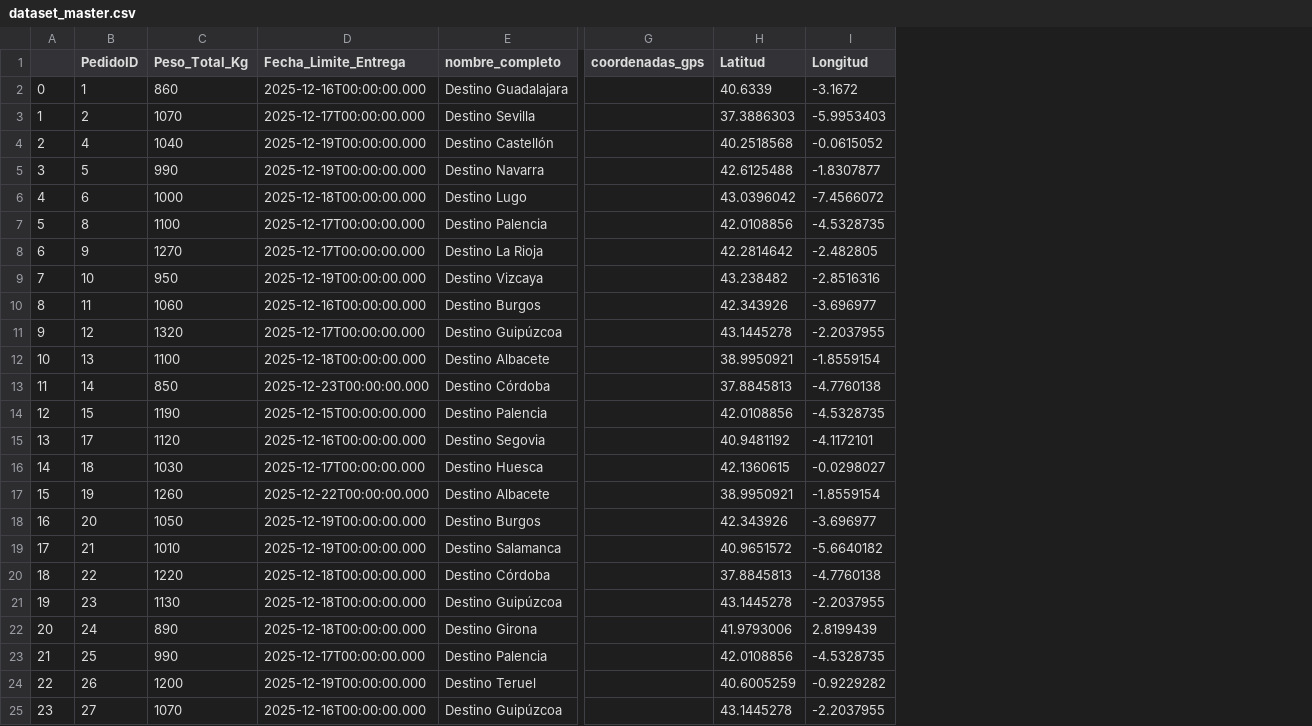
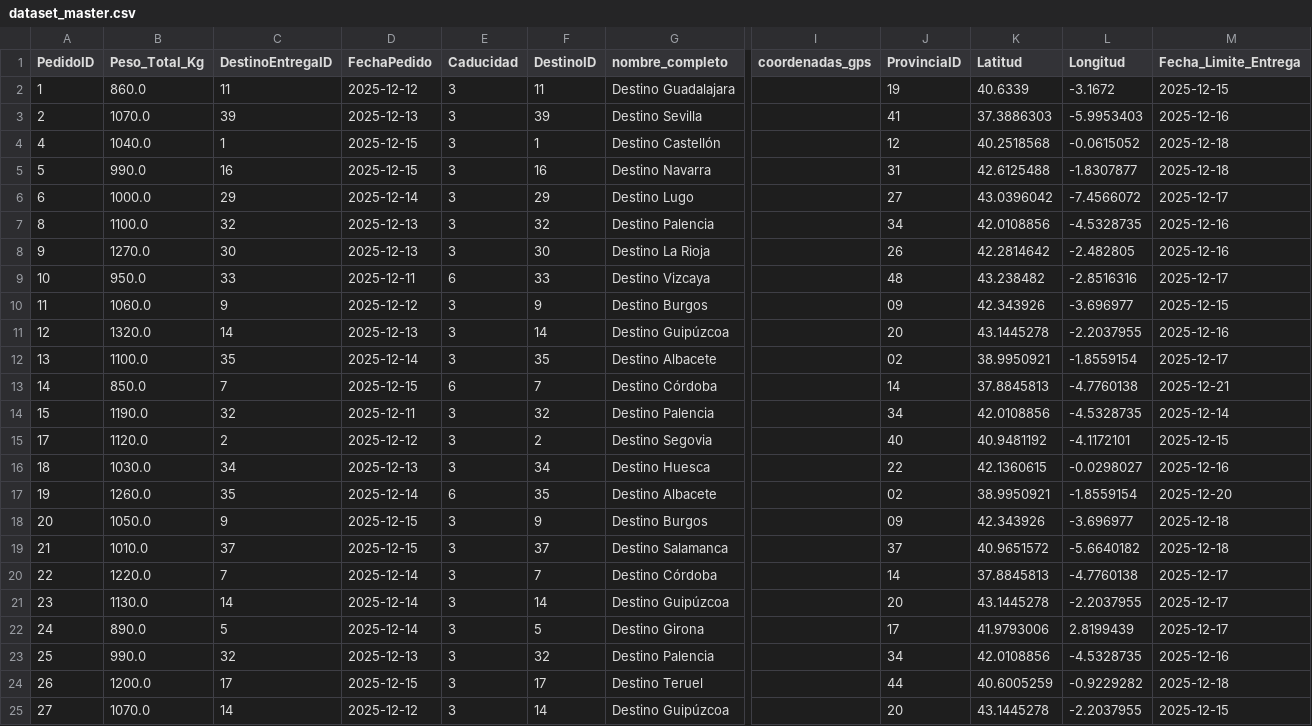
Before and after one commit to ronaldintriago/proyect1_IABD, a CSV file: data/processed/dataset_master.csv, drawn as a sheet; only a part is shown, gaps mark what is left out; removed rows and columns are numbered as before the commit, all else as after; the diff covers the shown part only; the diff names each change by its address in the sheet, - before the commit and + after, or states it on an @@ line.

```diff
--- a/data/processed/dataset_master.csv
+++ b/data/processed/dataset_master.csv
-column A, rows 2-25: 0 | 1 | 2 | 3 | 4 | 5 | 6 | 7 | 8 | 9 | 10 | 11 | 12 | 13 | 14 | 15 | 16 | 17 | 18 | 19 | 20 | 21 | 22 | 23
-column D (Fecha_Limite_Entrega), rows 2-25: 2025-12-16T00:00:00.000 | 2025-12-17T00:00:00.000 | 2025-12-19T00:00:00.000 | 2025-12-19T00:00:00.000 | 2025-12-18T00:00:00.000 | 2025-12-17T00:00:00.000 | 2025-12-17T00:00:00.000 | 2025-12-19T00:00:00.000 | 2025-12-16T00:00:00.000 | 2025-12-17T00:00:00.000 | 2025-12-18T00:00:00.000 | 2025-12-23T00:00:00.000 | 2025-12-15T00:00:00.000 | 2025-12-16T00:00:00.000 | 2025-12-17T00:00:00.000 | 2025-12-22T00:00:00.000 | 2025-12-19T00:00:00.000 | 2025-12-19T00:00:00.000 | 2025-12-18T00:00:00.000 | 2025-12-18T00:00:00.000 | 2025-12-18T00:00:00.000 | 2025-12-17T00:00:00.000 | 2025-12-19T00:00:00.000 | 2025-12-16T00:00:00.000
+column C (DestinoEntregaID), rows 2-25: 11 | 39 | 1 | 16 | 29 | 32 | 30 | 33 | 9 | 14 | 35 | 7 | 32 | 2 | 34 | 35 | 9 | 37 | 7 | 14 | 5 | 32 | 17 | 14
+column D (FechaPedido), rows 2-25: 2025-12-12 | 2025-12-13 | 2025-12-15 | 2025-12-15 | 2025-12-14 | 2025-12-13 | 2025-12-13 | 2025-12-11 | 2025-12-12 | 2025-12-13 | 2025-12-14 | 2025-12-15 | 2025-12-11 | 2025-12-12 | 2025-12-13 | 2025-12-14 | 2025-12-15 | 2025-12-15 | 2025-12-14 | 2025-12-14 | 2025-12-14 | 2025-12-13 | 2025-12-15 | 2025-12-12
+column E (Caducidad), rows 2-25: 3 | 3 | 3 | 3 | 3 | 3 | 3 | 6 | 3 | 3 | 3 | 6 | 3 | 3 | 3 | 6 | 3 | 3 | 3 | 3 | 3 | 3 | 3 | 3
+column F (DestinoID), rows 2-25: 11 | 39 | 1 | 16 | 29 | 32 | 30 | 33 | 9 | 14 | 35 | 7 | 32 | 2 | 34 | 35 | 9 | 37 | 7 | 14 | 5 | 32 | 17 | 14
+column J (ProvinciaID), rows 2-25: 19 | 41 | 12 | 31 | 27 | 34 | 26 | 48 | 09 | 20 | 02 | 14 | 34 | 40 | 22 | 02 | 09 | 37 | 14 | 20 | 17 | 34 | 44 | 20
+column M (Fecha_Limite_Entrega), rows 2-25: 2025-12-15 | 2025-12-16 | 2025-12-18 | 2025-12-18 | 2025-12-17 | 2025-12-16 | 2025-12-16 | 2025-12-17 | 2025-12-15 | 2025-12-16 | 2025-12-17 | 2025-12-21 | 2025-12-14 | 2025-12-15 | 2025-12-16 | 2025-12-20 | 2025-12-18 | 2025-12-18 | 2025-12-17 | 2025-12-17 | 2025-12-17 | 2025-12-16 | 2025-12-18 | 2025-12-15
-B2 (Peso_Total_Kg): 860
+B2 (Peso_Total_Kg): 860.0
-B3 (Peso_Total_Kg): 1070
+B3 (Peso_Total_Kg): 1070.0
-B4 (Peso_Total_Kg): 1040
+B4 (Peso_Total_Kg): 1040.0
-B5 (Peso_Total_Kg): 990
+B5 (Peso_Total_Kg): 990.0
-B6 (Peso_Total_Kg): 1000
+B6 (Peso_Total_Kg): 1000.0
-B7 (Peso_Total_Kg): 1100
+B7 (Peso_Total_Kg): 1100.0
-B8 (Peso_Total_Kg): 1270
+B8 (Peso_Total_Kg): 1270.0
-B9 (Peso_Total_Kg): 950
+B9 (Peso_Total_Kg): 950.0
-B10 (Peso_Total_Kg): 1060
+B10 (Peso_Total_Kg): 1060.0
-B11 (Peso_Total_Kg): 1320
+B11 (Peso_Total_Kg): 1320.0
-B12 (Peso_Total_Kg): 1100
+B12 (Peso_Total_Kg): 1100.0
-B13 (Peso_Total_Kg): 850
+B13 (Peso_Total_Kg): 850.0
-B14 (Peso_Total_Kg): 1190
+B14 (Peso_Total_Kg): 1190.0
-B15 (Peso_Total_Kg): 1120
+B15 (Peso_Total_Kg): 1120.0
-B16 (Peso_Total_Kg): 1030
+B16 (Peso_Total_Kg): 1030.0
-B17 (Peso_Total_Kg): 1260
+B17 (Peso_Total_Kg): 1260.0
-B18 (Peso_Total_Kg): 1050
+B18 (Peso_Total_Kg): 1050.0
-B19 (Peso_Total_Kg): 1010
+B19 (Peso_Total_Kg): 1010.0
-B20 (Peso_Total_Kg): 1220
+B20 (Peso_Total_Kg): 1220.0
-B21 (Peso_Total_Kg): 1130
+B21 (Peso_Total_Kg): 1130.0
-B22 (Peso_Total_Kg): 890
+B22 (Peso_Total_Kg): 890.0
-B23 (Peso_Total_Kg): 990
+B23 (Peso_Total_Kg): 990.0
-B24 (Peso_Total_Kg): 1200
+B24 (Peso_Total_Kg): 1200.0
-B25 (Peso_Total_Kg): 1070
+B25 (Peso_Total_Kg): 1070.0
```
Also changed, not shown: 68 edited cells elsewhere in this file, 5 other files.
